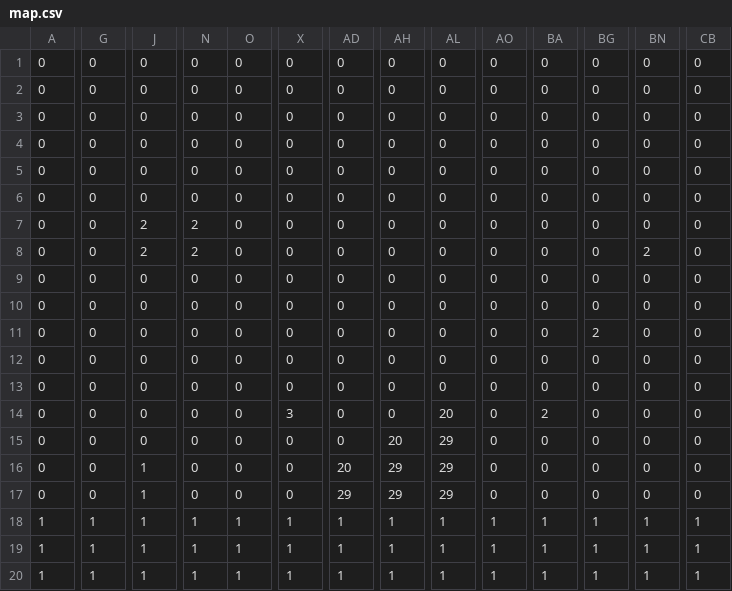
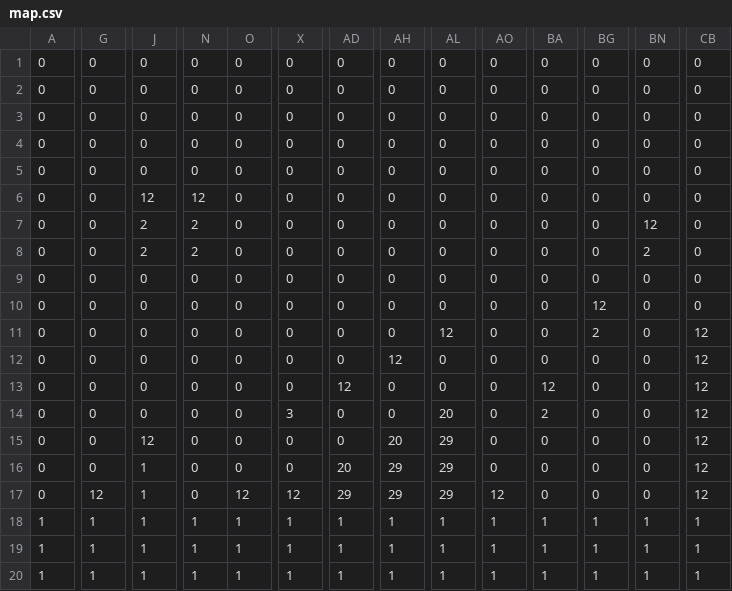
Before and after one commit to akaza03/SMB, a CSV file: SMB/data/map.csv, drawn as a sheet; only a part is shown, gaps mark what is left out; the diff covers the shown part only; the diff names each change by its address in the sheet, - before the commit and + after, or states it on an @@ line.

```diff
--- a/SMB/data/map.csv
+++ b/SMB/data/map.csv
-J6: 0
+J6: 12
-N6: 0
+N6: 12
-BN7: 0
+BN7: 12
-BG10: 0
+BG10: 12
-AL11: 0
+AL11: 12
-CB11:CB17: 0
+CB11:CB17: 12
-AH12: 0
+AH12: 12
-AD13: 0
+AD13: 12
-BA13: 0
+BA13: 12
-J15: 0
+J15: 12
-G17: 0
+G17: 12
-O17: 0
+O17: 12
-X17: 0
+X17: 12
-AO17: 0
+AO17: 12
```
Also changed, not shown: 1 edited cell elsewhere in this file, 6 other files.
